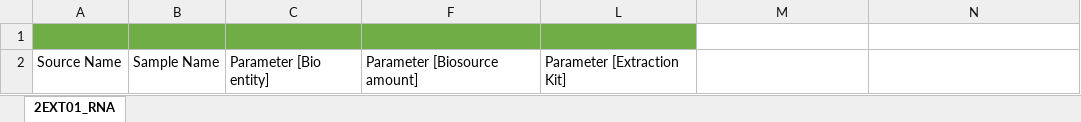
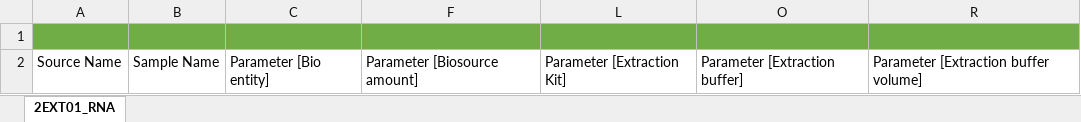
Before and after one commit to nfdi4plants/Swate-templates, an Excel workbook: templates/2EXT01_RNA/2EXT01_RNA.xlsx, sheet 2EXT01_RNA, drawn as a sheet; values as stored, in another font and other column widths than the file's, no borders; table styles not drawn; addresses are those after the commit; the diff names each change by its address in the sheet, - before the commit and + after, or states it on an @@ line.

Commit message:
added extraction buffer

```diff
--- a/templates/2EXT01_RNA/2EXT01_RNA.xlsx (sheet 2EXT01_RNA)
+++ b/templates/2EXT01_RNA/2EXT01_RNA.xlsx (sheet 2EXT01_RNA)
-O1 fill: none
+O1 fill: #70AD47
-R1 fill: none
+R1 fill: #70AD47
-O2: (empty)
+O2: Parameter [Extraction buffer]
-R2: (empty)
+R2: Parameter [Extraction buffer volume]
```
Also changed, not shown: hidden cells, 1 other file.
